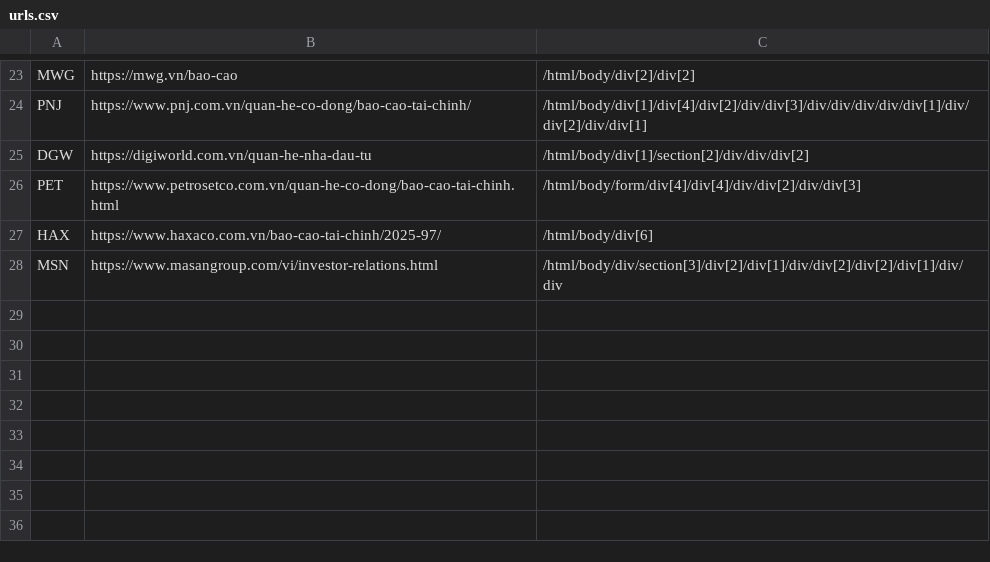
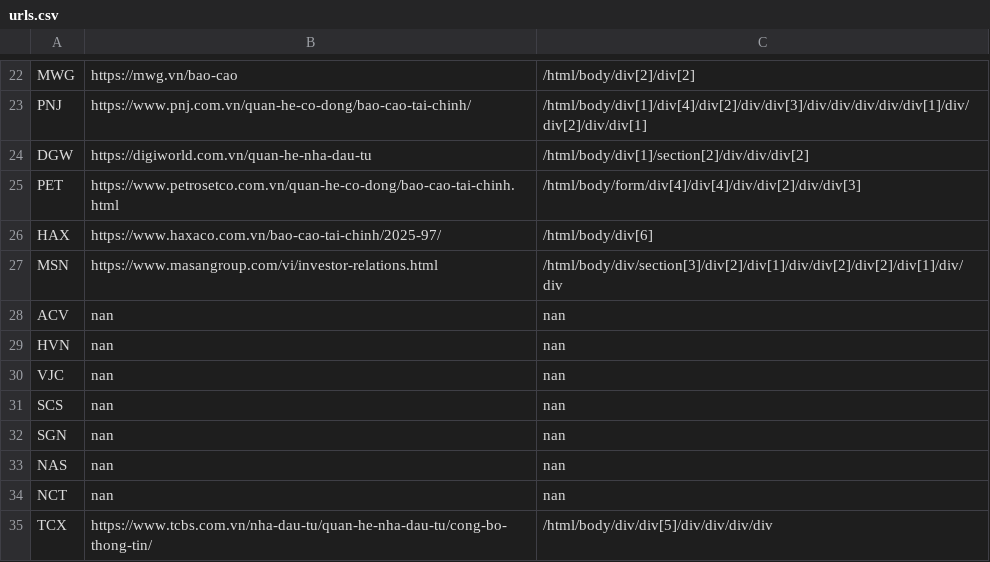
Before and after one commit to hotamago/auto-collect-report-company, a CSV file: urls.csv, drawn as a sheet; only a part is shown, gaps mark what is left out; the diff covers the shown part only.

```diff
--- a/urls.csv
+++ b/urls.csv
@@ -28 +27,9 @@ HAX,https://www.haxaco.com.vn/bao-cao-tai-chinh/2025-97/,/html/body/div[6]
 MSN,https://www.masangroup.com/vi/investor-relations.html,/html/body/div/section[3]/div[2]/div[1]/div/div[2]/div[2]/div[1]/div/div
+ACV,nan,nan
+HVN,nan,nan
+VJC,nan,nan
+SCS,nan,nan
+SGN,nan,nan
+NAS,nan,nan
+NCT,nan,nan
+TCX,https://www.tcbs.com.vn/nha-dau-tu/quan-he-nha-dau-tu/cong-bo-thong-tin/,/html/body/div/div[5]/div/div/div/div
```
Also changed, not shown: 1 removed row and 33 edited cells elsewhere in this file, 2 other files.
